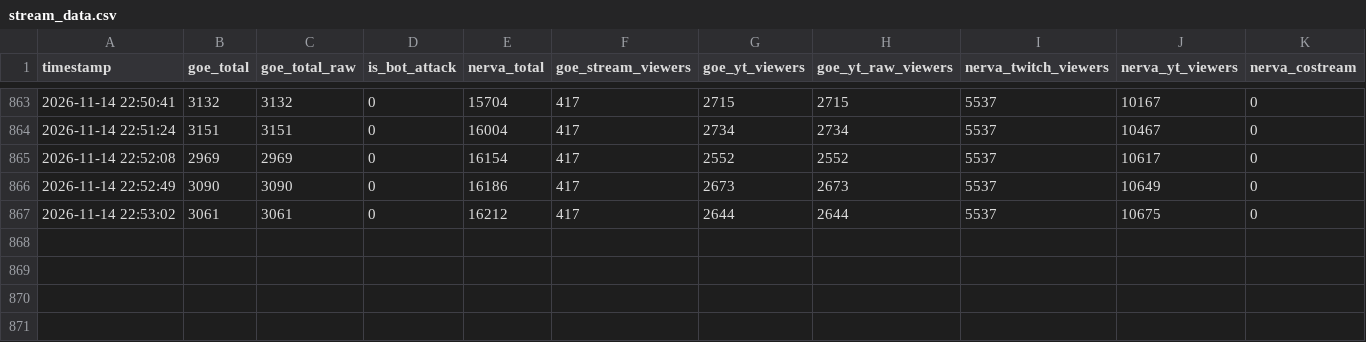
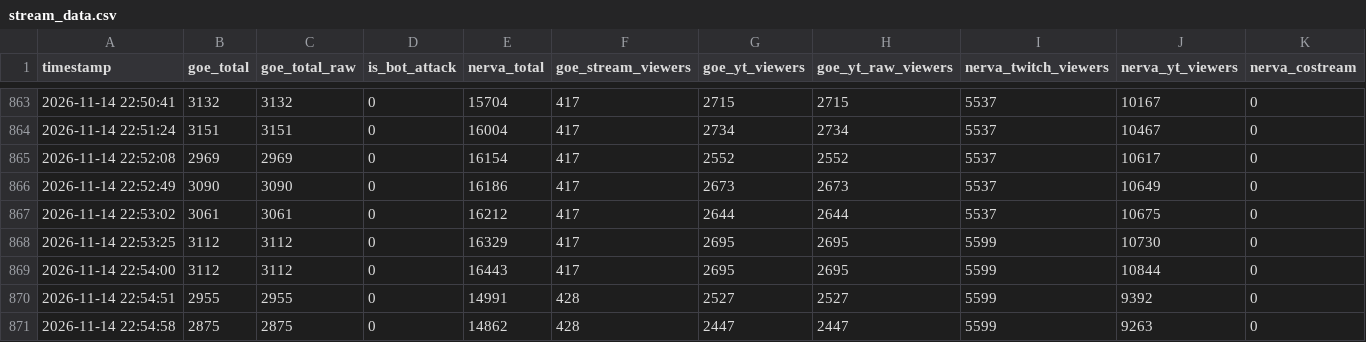
Before and after one commit to Maciejsonik/goe-bunkier, a CSV file: stream_data.csv, drawn as a sheet; only a part is shown, gaps mark what is left out; rows hold the shown columns only; the diff names each change by its address in the sheet, - before the commit and + after, or states it on an @@ line.

```diff
--- a/stream_data.csv
+++ b/stream_data.csv
+row 868: 2026-11-14 22:53:25 | 3112 | 3112 | 0 | 16329 | 417 | 2695 | 2695 | 5599 | 10730 | 0
+row 869: 2026-11-14 22:54:00 | 3112 | 3112 | 0 | 16443 | 417 | 2695 | 2695 | 5599 | 10844 | 0
+row 870: 2026-11-14 22:54:51 | 2955 | 2955 | 0 | 14991 | 428 | 2527 | 2527 | 5599 | 9392 | 0
+row 871: 2026-11-14 22:54:58 | 2875 | 2875 | 0 | 14862 | 428 | 2447 | 2447 | 5599 | 9263 | 0
```
Also changed, not shown: stream_data_day-7.csv, 30 other files.
